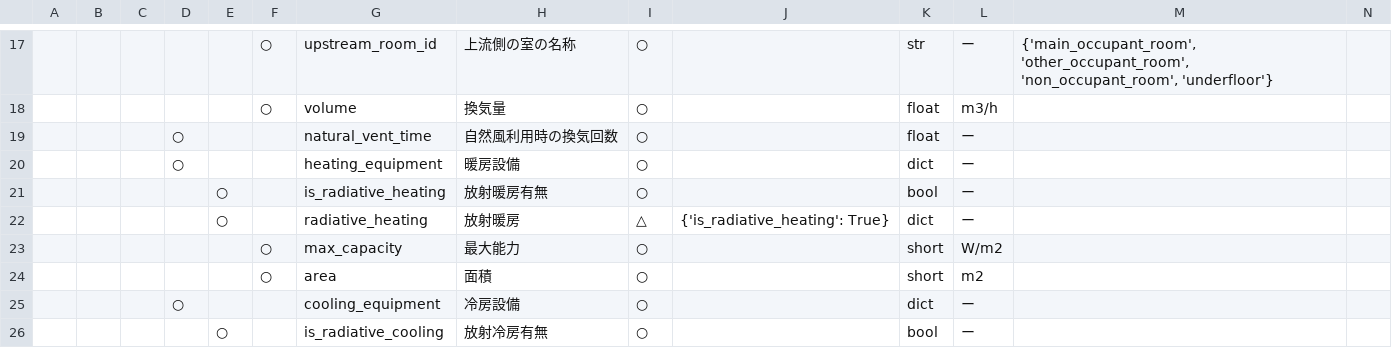
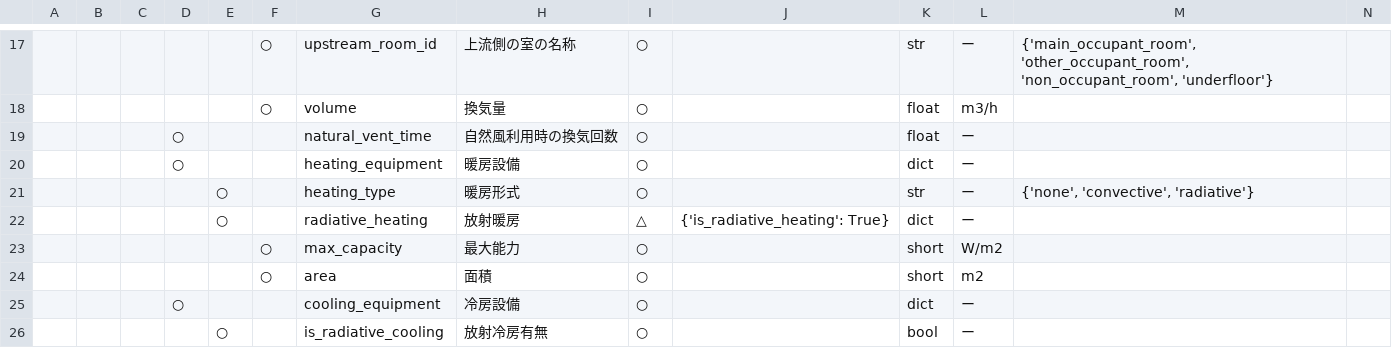
Before and after one commit to BRI-EES-House/heat_load_calc, a CSV file: notebook/data_spec/spec_initializer_input.csv, drawn as a sheet; only a part is shown, gaps mark what is left out; removed rows and columns are numbered as before the commit, all else as after; the diff names each change by its address in the sheet, - before the commit and + after, or states it on an @@ line.

Commit message:
[update] 暖房設備の種類を「放射の有無」から「heating_type」に変更する。

```diff
--- a/notebook/data_spec/spec_initializer_input.csv
+++ b/notebook/data_spec/spec_initializer_input.csv
-row 21:  |  |  |  | ○ |  | is_radiative_heating | 放射暖房有無 | ○ |  | bool | ー
+row 21:  |  |  |  | ○ |  | heating_type | 暖房形式 | ○ |  | str | ー | {'none', 'convective', 'radiative'}
```
Also changed, not shown: 7 other files.
